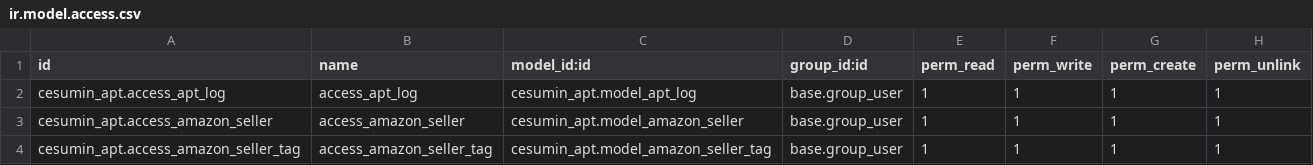
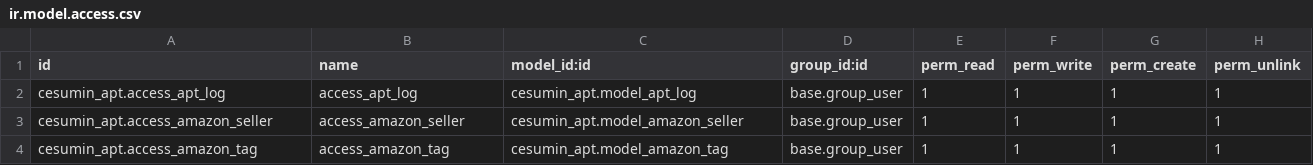
Before and after one commit to JessieDani/OdooCourse, a CSV file: cesumin_apt/security/ir.model.access.csv, drawn as a sheet.

Commit message:
[IMP]cesumin_apt: inheritance

```diff
--- a/cesumin_apt/security/ir.model.access.csv
+++ b/cesumin_apt/security/ir.model.access.csv
@@ -3,2 +3,2 @@ cesumin_apt.access_apt_log,access_apt_log,cesumin_apt.model_apt_log,base.group_u
 cesumin_apt.access_amazon_seller,access_amazon_seller,cesumin_apt.model_amazon_seller,base.group_user,1,1,1,1
-cesumin_apt.access_amazon_seller_tag,access_amazon_seller_tag,cesumin_apt.model_amazon_seller_tag,base.group_user,1,1,1,1
+cesumin_apt.access_amazon_tag,access_amazon_tag,cesumin_apt.model_amazon_tag,base.group_user,1,1,1,1
```
Also changed, not shown: 8 other files.
